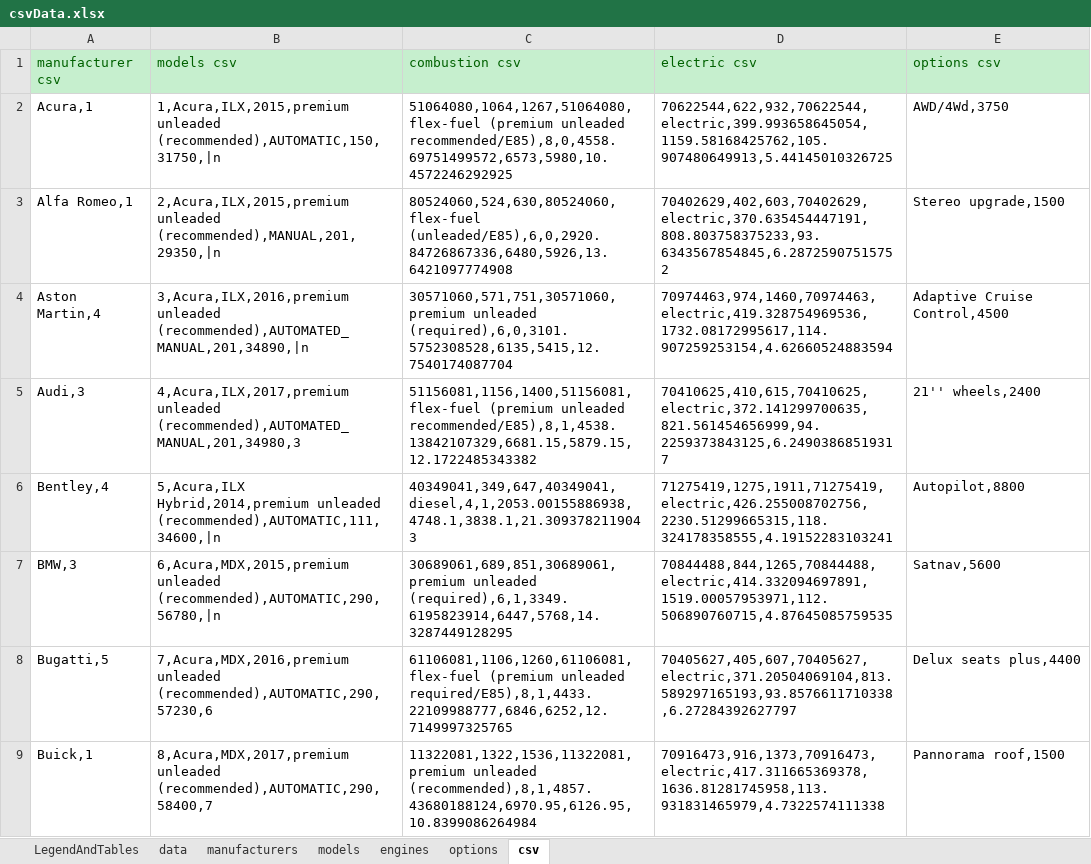
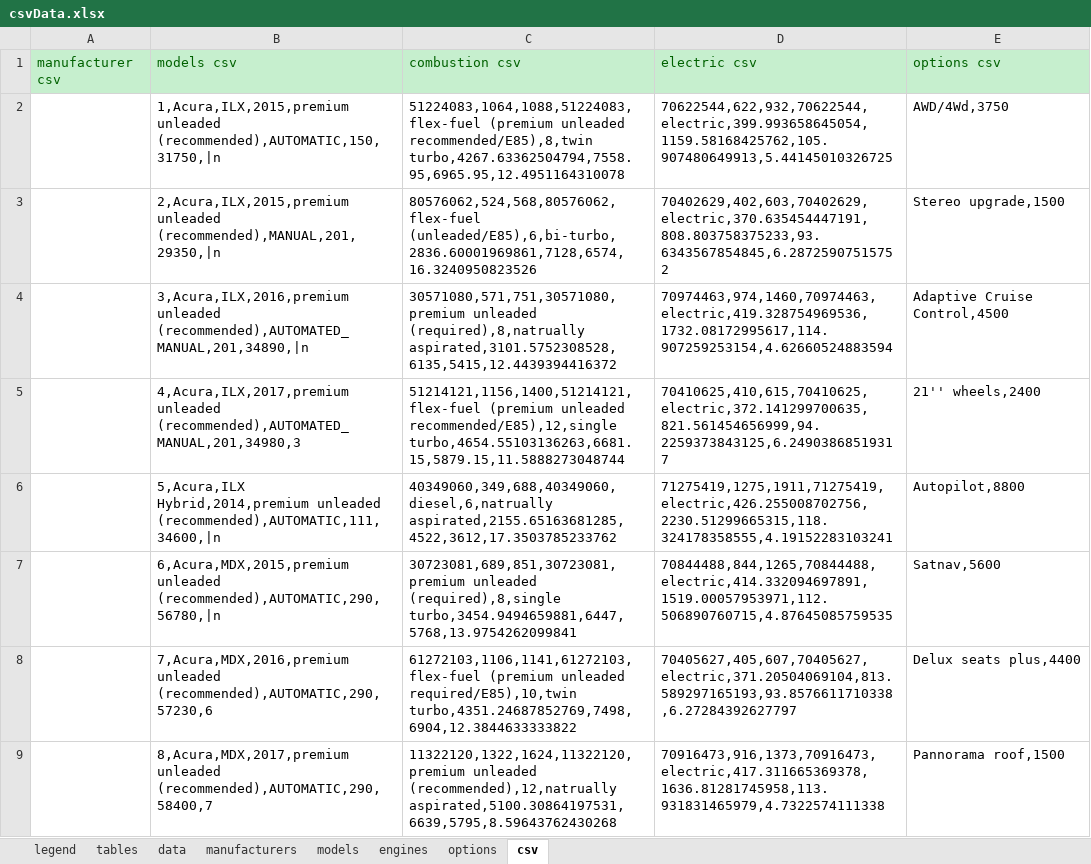
Before and after one commit to KoningSanderPander/renerateCarDataCSV, an Excel workbook: csvData.xlsx, sheet csv, drawn as a sheet; only a part is shown; values as stored, in another font and other column widths than the file's, no borders; the diff covers the shown part only; the diff names each change by its address in the sheet, - before the commit and + after, or states it on an @@ line.

```diff
--- a/csvData.xlsx (sheet csv)
+++ b/csvData.xlsx (sheet csv)
-sheet tab: LegendAndTables
+sheet tab: legend
+sheet tab: tables
-A2 (manufacturer csv): Acura,1
+A2 (manufacturer csv): (empty)
-C2 (combustion csv): 51064080,1064,1267,51064080,flex-fuel (premium unleaded recommended/E85),8,0,4558.69751499572,6573,5980,10.4572246292925
+C2 (combustion csv): 51224083,1064,1088,51224083,flex-fuel (premium unleaded recommended/E85),8,twin turbo,4267.63362504794,7558.95,6965.95,12.4951164310078
-A3 (manufacturer csv): Alfa Romeo,1
+A3 (manufacturer csv): (empty)
-C3 (combustion csv): 80524060,524,630,80524060,flex-fuel (unleaded/E85),6,0,2920.84726867336,6480,5926,13.6421097774908
+C3 (combustion csv): 80576062,524,568,80576062,flex-fuel (unleaded/E85),6,bi-turbo,2836.60001969861,7128,6574,16.3240950823526
-A4 (manufacturer csv): Aston Martin,4
+A4 (manufacturer csv): (empty)
-C4 (combustion csv): 30571060,571,751,30571060,premium unleaded (required),6,0,3101.5752308528,6135,5415,12.7540174087704
+C4 (combustion csv): 30571080,571,751,30571080,premium unleaded (required),8,natrually aspirated,3101.5752308528,6135,5415,12.4439394416372
-A5 (manufacturer csv): Audi,3
+A5 (manufacturer csv): (empty)
-C5 (combustion csv): 51156081,1156,1400,51156081,flex-fuel (premium unleaded recommended/E85),8,1,4538.13842107329,6681.15,5879.15,12.1722485343382
+C5 (combustion csv): 51214121,1156,1400,51214121,flex-fuel (premium unleaded recommended/E85),12,single turbo,4654.55103136263,6681.15,5879.15,11.5888273048744
-A6 (manufacturer csv): Bentley,4
+A6 (manufacturer csv): (empty)
-C6 (combustion csv): 40349041,349,647,40349041,diesel,4,1,2053.00155886938,4748.1,3838.1,21.3093782119043
+C6 (combustion csv): 40349060,349,688,40349060,diesel,6,natrually aspirated,2155.65163681285,4522,3612,17.3503785233762
-A7 (manufacturer csv): BMW,3
+A7 (manufacturer csv): (empty)
-C7 (combustion csv): 30689061,689,851,30689061,premium unleaded (required),6,1,3349.6195823914,6447,5768,14.3287449128295
+C7 (combustion csv): 30723081,689,851,30723081,premium unleaded (required),8,single turbo,3454.9494659881,6447,5768,13.9754262099841
-A8 (manufacturer csv): Bugatti,5
+A8 (manufacturer csv): (empty)
-C8 (combustion csv): 61106081,1106,1260,61106081,flex-fuel (premium unleaded required/E85),8,1,4433.22109988777,6846,6252,12.7149997325765
+C8 (combustion csv): 61272103,1106,1141,61272103,flex-fuel (premium unleaded required/E85),10,twin turbo,4351.24687852769,7498,6904,12.3844633333822
-A9 (manufacturer csv): Buick,1
+A9 (manufacturer csv): (empty)
-C9 (combustion csv): 11322081,1322,1536,11322081,premium unleaded (recommended),8,1,4857.43680188124,6970.95,6126.95,10.8399086264984
+C9 (combustion csv): 11322120,1322,1624,11322120,premium unleaded (recommended),12,natrually aspirated,5100.30864197531,6639,5795,8.59643762430268
```
Also changed, not shown: 336 edited cells elsewhere in this sheet, sheet engines, sheet legend, sheet data, sheet manufacturers, formulas that keep their value, 1 other file.
